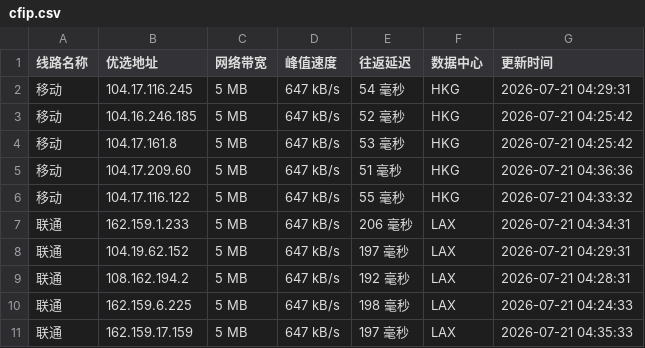
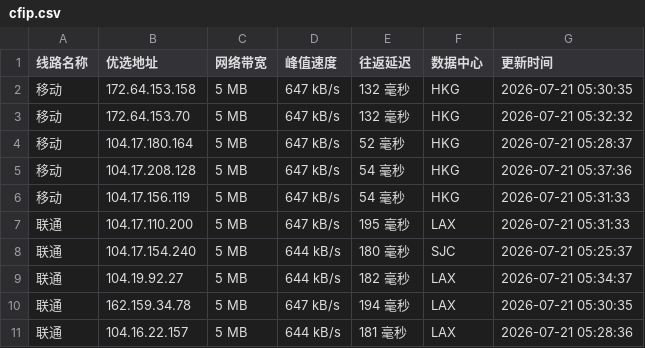
Before and after one commit to weizhe940605/cfipv4db, a CSV file: cfip.csv, drawn as a sheet; only a part is shown; the diff covers the shown part only.

```diff
--- a/cfip.csv
+++ b/cfip.csv
@@ -1,11 +1,11 @@
 线路名称,优选地址,网络带宽,峰值速度,往返延迟,数据中心,更新时间
-移动,104.17.116.245,5 MB,647 kB/s,54 毫秒,HKG,2026-07-21 04:29:31
-移动,104.16.246.185,5 MB,647 kB/s,52 毫秒,HKG,2026-07-21 04:25:42
-移动,104.17.161.8,5 MB,647 kB/s,53 毫秒,HKG,2026-07-21 04:25:42
-移动,104.17.209.60,5 MB,647 kB/s,51 毫秒,HKG,2026-07-21 04:36:36
-移动,104.17.116.122,5 MB,647 kB/s,55 毫秒,HKG,2026-07-21 04:33:32
-联通,162.159.1.233,5 MB,647 kB/s,206 毫秒,LAX,2026-07-21 04:34:31
-联通,104.19.62.152,5 MB,647 kB/s,197 毫秒,LAX,2026-07-21 04:29:31
-联通,108.162.194.2,5 MB,647 kB/s,192 毫秒,LAX,2026-07-21 04:28:31
-联通,162.159.6.225,5 MB,647 kB/s,198 毫秒,LAX,2026-07-21 04:24:33
-联通,162.159.17.159,5 MB,647 kB/s,197 毫秒,LAX,2026-07-21 04:35:33
+移动,172.64.153.158,5 MB,647 kB/s,132 毫秒,HKG,2026-07-21 05:30:35
+移动,172.64.153.70,5 MB,647 kB/s,132 毫秒,HKG,2026-07-21 05:32:32
+移动,104.17.180.164,5 MB,647 kB/s,52 毫秒,HKG,2026-07-21 05:28:37
+移动,104.17.208.128,5 MB,647 kB/s,54 毫秒,HKG,2026-07-21 05:37:36
+移动,104.17.156.119,5 MB,647 kB/s,54 毫秒,HKG,2026-07-21 05:31:33
+联通,104.17.110.200,5 MB,647 kB/s,195 毫秒,LAX,2026-07-21 05:31:33
+联通,104.17.154.240,5 MB,644 kB/s,180 毫秒,SJC,2026-07-21 05:25:37
+联通,104.19.92.27,5 MB,644 kB/s,182 毫秒,LAX,2026-07-21 05:34:37
+联通,162.159.34.78,5 MB,647 kB/s,194 毫秒,LAX,2026-07-21 05:30:35
+联通,104.16.22.157,5 MB,644 kB/s,181 毫秒,LAX,2026-07-21 05:28:36
```
Also changed, not shown: 15 edited cells elsewhere in this file, 1 other file.
